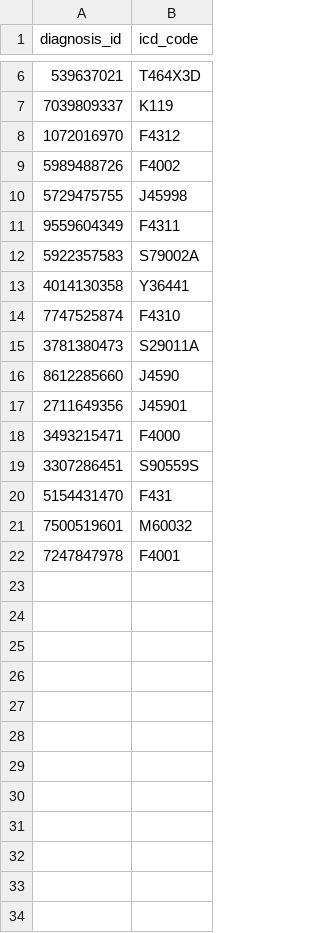
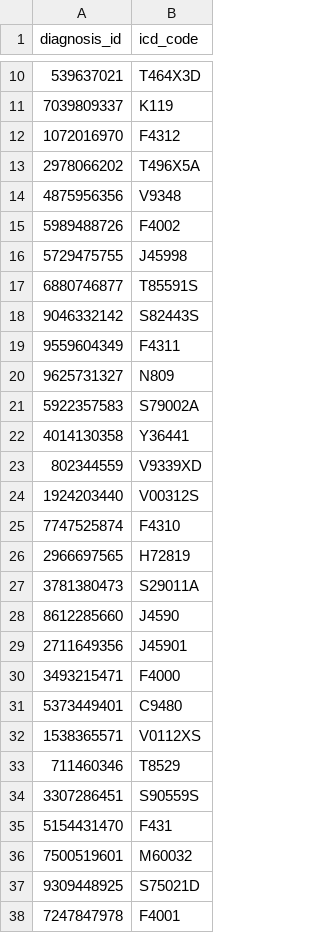
Before and after one commit to amida-tech/profiles-data, a CSV file: test-data-generator/diagnosis_dim.csv, drawn as a sheet; only a part is shown, gaps mark what is left out; the diff covers the shown part only; the diff names each change by its address in the sheet, - before the commit and + after, or states it on an @@ line.

```diff
--- a/test-data-generator/diagnosis_dim.csv
+++ b/test-data-generator/diagnosis_dim.csv
+row 13: 2978066202 | T496X5A
+row 14: 4875956356 | V9348
+row 17: 6880746877 | T85591S
+row 18: 9046332142 | S82443S
+row 20: 9625731327 | N809
+row 23: 802344559 | V9339XD
+row 24: 1924203440 | V00312S
+row 26: 2966697565 | H72819
+row 31: 5373449401 | C9480
+row 32: 1538365571 | V0112XS
+row 33: 711460346 | T8529
+row 37: 9309448925 | S75021D
```
Also changed, not shown: 4 added rows elsewhere in this file, test-data-generator/medication_dim.csv, 2 other files.
